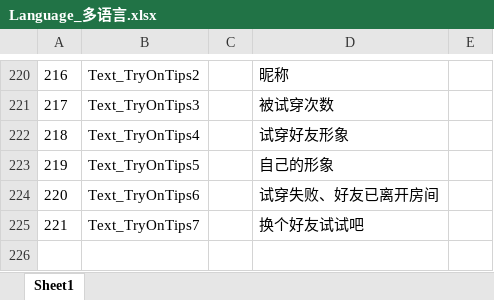
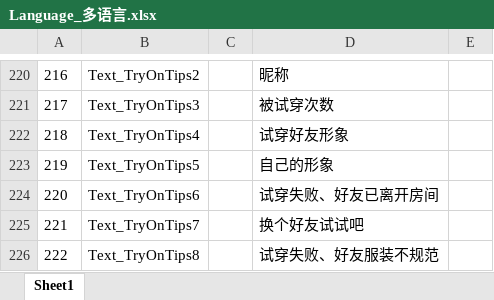
Before and after one commit to HKZUNITY/rp, an Excel workbook: rp/Excel/Language_多语言.xlsx, sheet Sheet1, drawn as a sheet; only a part is shown, gaps mark what is left out; values as stored, in another font and other column widths than the file's, no borders; the diff names each change by its address in the sheet, - before the commit and + after, or states it on an @@ line.

```diff
--- a/rp/Excel/Language_多语言.xlsx (sheet Sheet1)
+++ b/rp/Excel/Language_多语言.xlsx (sheet Sheet1)
+row 226: 222 | Text_TryOnTips8 |  | 试穿失败、好友服装不规范
```
Also changed, not shown: 25 other files.
